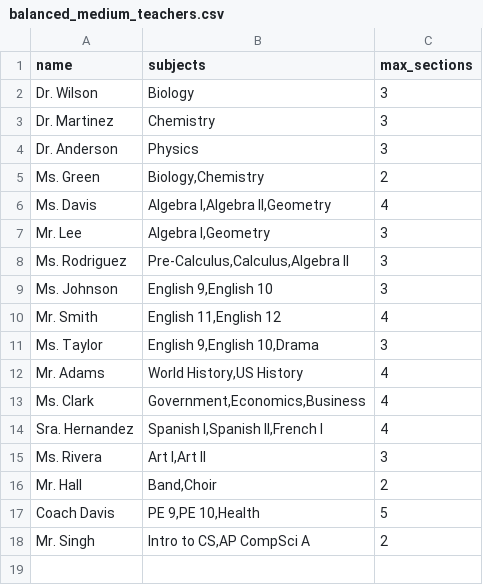
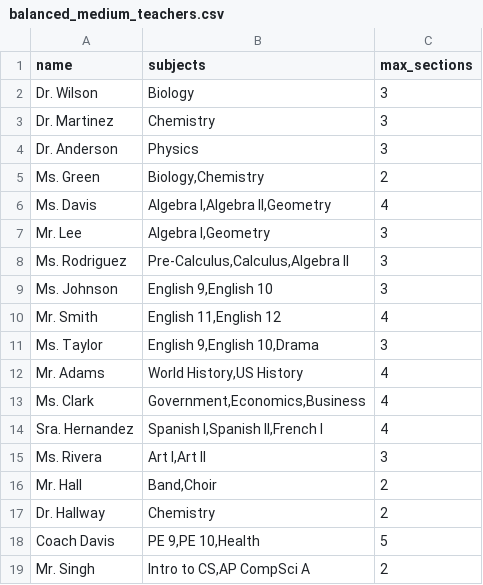
Before and after one commit to zyin422/schedool, a CSV file: balanced_medium_teachers.csv, drawn as a sheet.

Commit message:
Fixed section ordering, added section pre-assignments

```diff
--- a/balanced_medium_teachers.csv
+++ b/balanced_medium_teachers.csv
@@ -16,2 +16,3 @@ Ms. Rivera,"Art I,Art II",3
 Mr. Hall,"Band,Choir",2
+Dr. Hallway,Chemistry,2
 Coach Davis,"PE 9,PE 10,Health",5
```
Also changed, not shown: 6 other files.
